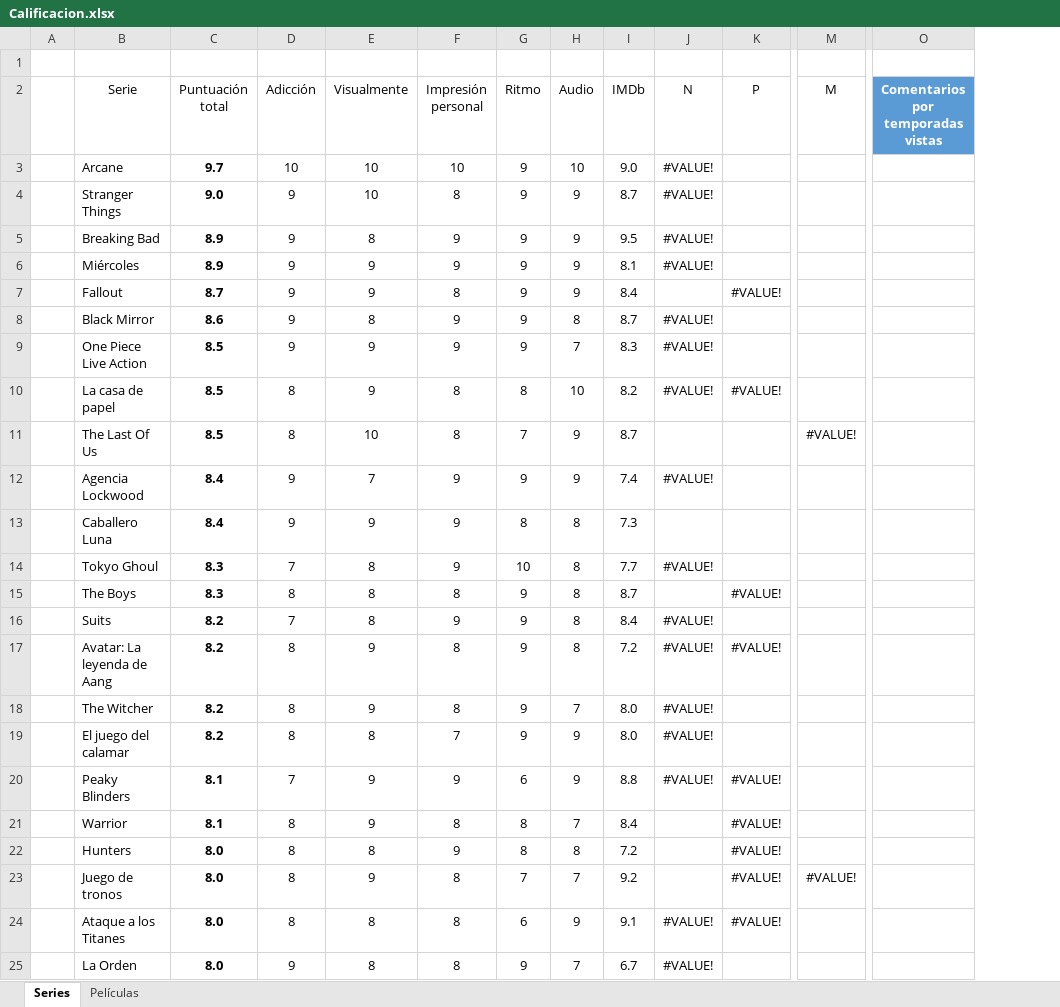
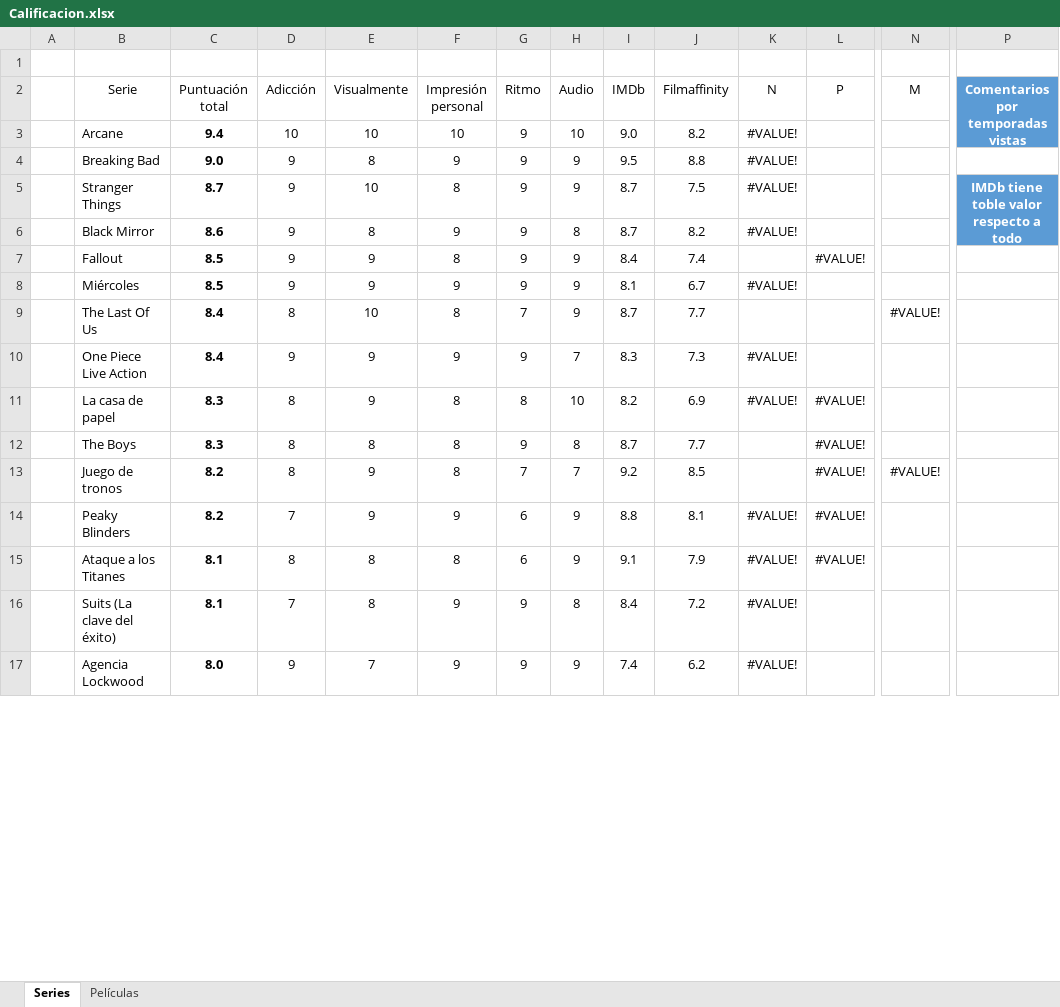
Before and after one commit to jarasa03/Calificacion-de-peliculas-y-series, an Excel workbook: Calificacion.xlsx, sheet Series, drawn as a sheet; only a part is shown, gaps mark what is left out; values as stored, in another font and other column widths than the file's, no borders; table styles not drawn; removed rows and columns are numbered as before the commit, all else as after; rows hold the shown columns only; the diff covers the shown part only; the diff names each change by its address in the sheet, - before the commit and + after, or states it on an @@ line.

Commit message:
V. 49

```diff
--- a/Calificacion.xlsx (sheet Series)
+++ b/Calificacion.xlsx (sheet Series)
+column J (Filmaffinity), rows 3-4: 8.2 | 8.8; row 6: 8.2; rows 10-13: 7.3 | 6.9 | 7.7 | 8.5; row 15: 7.9
+P2:P3 merged
-C3 (Puntuación total): 9.7
+C3 (Puntuación total): 9.4
-P3 fill: none
+P3 fill: #5B9BD5
-row 4:  | Stranger Things | 9.0 | 9 | 10 | 8 | 9 | 9 | 8.7 | #VALUE!
-C4 (Puntuación total): 8.9
+C4 (Puntuación total): 9.0
-row 6:  | Miércoles | 8.9 | 9 | 9 | 9 | 9 | 9 | 8.1 | #VALUE!
-row 7:  | Fallout | 8.7 | 9 | 9 | 8 | 9 | 9 | 8.4 |  | #VALUE!
+row 5:  | Stranger Things | 8.7 | 9 | 10 | 8 | 9 | 9 | 8.7 | 7.5 | #VALUE! |  |  | IMDb tiene toble valor respecto a todo
-P6 fill: none
+P6 fill: #5B9BD5
+row 7:  | Fallout | 8.5 | 9 | 9 | 8 | 9 | 9 | 8.4 | 7.4 |  | #VALUE!
+row 8:  | Miércoles | 8.5 | 9 | 9 | 9 | 9 | 9 | 8.1 | 6.7 | #VALUE!
+row 9:  | The Last Of Us | 8.4 | 8 | 10 | 8 | 7 | 9 | 8.7 | 7.7 |  |  | #VALUE!
-C10 (Puntuación total): 8.5
+C10 (Puntuación total): 8.4
-C11 (Puntuación total): 8.5
+C11 (Puntuación total): 8.3
-row 11:  | The Last Of Us | 8.5 | 8 | 10 | 8 | 7 | 9 | 8.7 |  |  | #VALUE!
-row 12:  | Agencia Lockwood | 8.4 | 9 | 7 | 9 | 9 | 9 | 7.4 | #VALUE!
-row 13:  | Caballero Luna | 8.4 | 9 | 9 | 9 | 8 | 8 | 7.3
-row 14:  | Tokyo Ghoul | 8.3 | 7 | 8 | 9 | 10 | 8 | 7.7 | #VALUE!
-row 16:  | Suits | 8.2 | 7 | 8 | 9 | 9 | 8 | 8.4 | #VALUE!
-row 17:  | Avatar: La leyenda de Aang | 8.2 | 8 | 9 | 8 | 9 | 8 | 7.2 | #VALUE! | #VALUE!
-row 18:  | The Witcher | 8.2 | 8 | 9 | 8 | 9 | 7 | 8.0 | #VALUE!
-row 19:  | El juego del calamar | 8.2 | 8 | 8 | 7 | 9 | 9 | 8.0 | #VALUE!
-row 20:  | Peaky Blinders | 8.1 | 7 | 9 | 9 | 6 | 9 | 8.8 | #VALUE! | #VALUE!
-row 21:  | Warrior | 8.1 | 8 | 9 | 8 | 8 | 7 | 8.4 |  | #VALUE!
-row 22:  | Hunters | 8.0 | 8 | 8 | 9 | 8 | 8 | 7.2 |  | #VALUE!
-C13 (Puntuación total): 8.0
+C13 (Puntuación total): 8.2
+row 14:  | Peaky Blinders | 8.2 | 7 | 9 | 9 | 6 | 9 | 8.8 | 8.1 | #VALUE! | #VALUE!
-C15 (Puntuación total): 8.0
+C15 (Puntuación total): 8.1
-row 25:  | La Orden | 8.0 | 9 | 8 | 8 | 9 | 7 | 6.7 | #VALUE!
+row 16:  | Suits (La clave del éxito) | 8.1 | 7 | 8 | 9 | 9 | 8 | 8.4 | 7.2 | #VALUE!
+row 17:  | Agencia Lockwood | 8.0 | 9 | 7 | 9 | 9 | 9 | 7.4 | 6.2 | #VALUE!
```
Also changed, not shown: 18 added rows, 10 removed rows and 21 edited cells elsewhere in this sheet, sheet Películas, formulas that keep their value.
